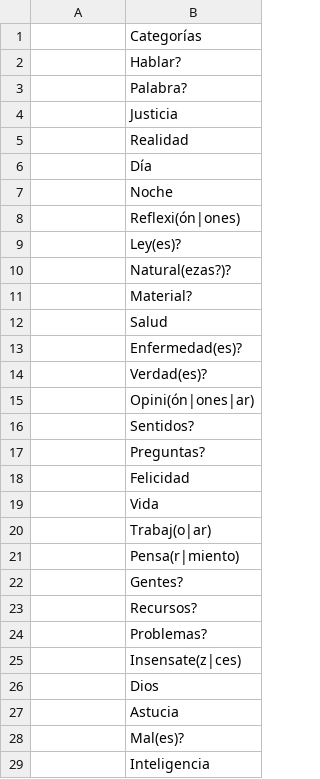
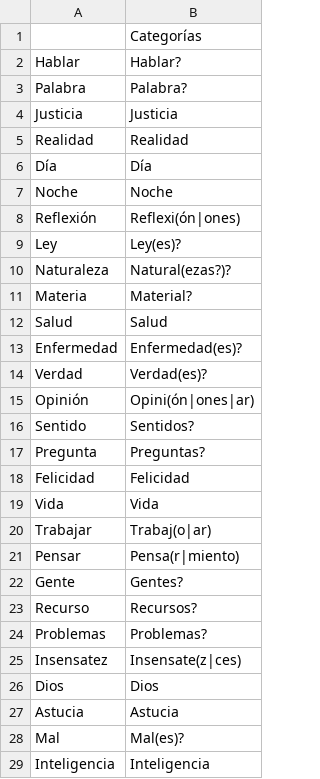
Before and after one commit to andytam99/escrituras, a CSV file: datos/categorías.csv, drawn as a sheet; only a part is shown; the diff covers the shown part only.

Commit message:
actualización datos

```diff
--- a/datos/categorías.csv
+++ b/datos/categorías.csv
@@ -1,29 +1,29 @@
 ,Categorías
-,Hablar?
-,Palabra?
-,Justicia
-,Realidad
-,Día
-,Noche
-,Reflexi(ón|ones)
-,Ley(es)?
-,Natural(ezas?)?
-,Material?
-,Salud
-,Enfermedad(es)?
-,Verdad(es)?
-,Opini(ón|ones|ar)
-,Sentidos?
-,Preguntas?
-,Felicidad
-,Vida
-,Trabaj(o|ar)
-,Pensa(r|miento)
-,Gentes?
-,Recursos?
-,Problemas?
-,Insensate(z|ces)
-,Dios
-,Astucia
-,Mal(es)?
-,Inteligencia
+Hablar,Hablar?
+Palabra,Palabra?
+Justicia,Justicia
+Realidad,Realidad
+Día,Día
+Noche,Noche
+Reflexión,Reflexi(ón|ones)
+Ley,Ley(es)?
+Naturaleza,Natural(ezas?)?
+Materia,Material?
+Salud,Salud
+Enfermedad,Enfermedad(es)?
+Verdad,Verdad(es)?
+Opinión,Opini(ón|ones|ar)
+Sentido,Sentidos?
+Pregunta,Preguntas?
+Felicidad,Felicidad
+Vida,Vida
+Trabajar,Trabaj(o|ar)
+Pensar,Pensa(r|miento)
+Gente,Gentes?
+Recurso,Recursos?
+Problemas,Problemas?
+Insensatez,Insensate(z|ces)
+Dios,Dios
+Astucia,Astucia
+Mal,Mal(es)?
+Inteligencia,Inteligencia
```
Also changed, not shown: 8 added rows, 19 removed rows and 106 edited cells elsewhere in this file.
